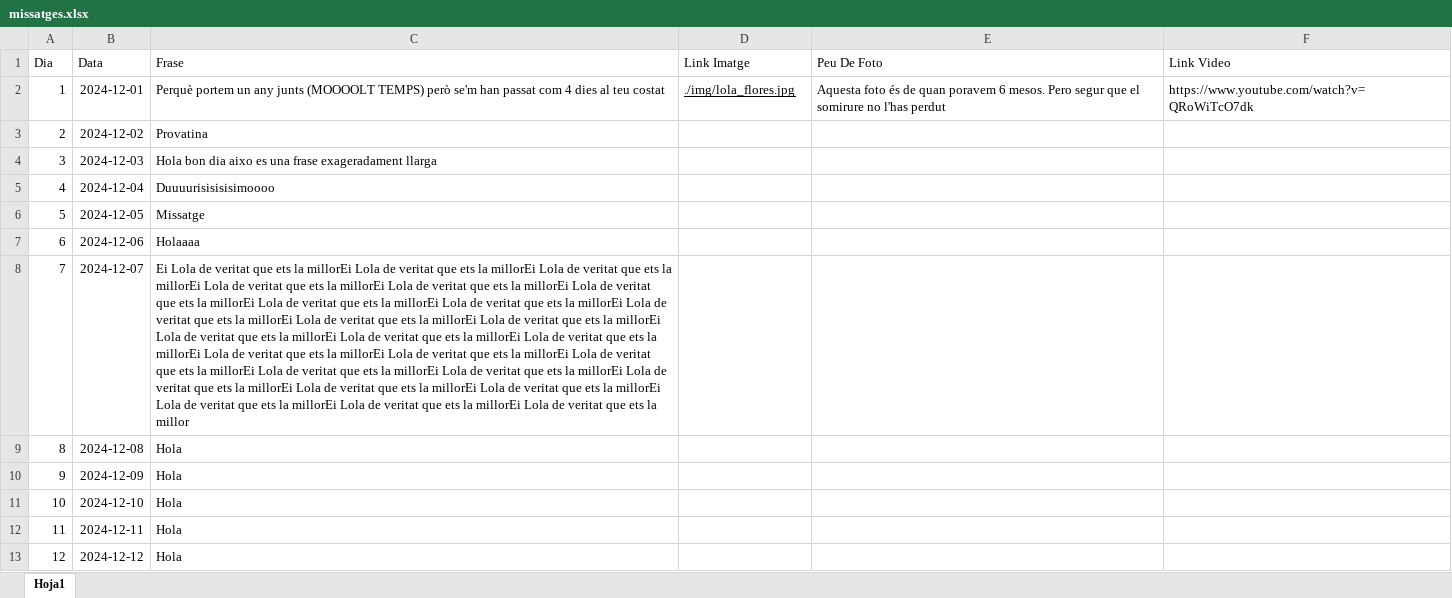
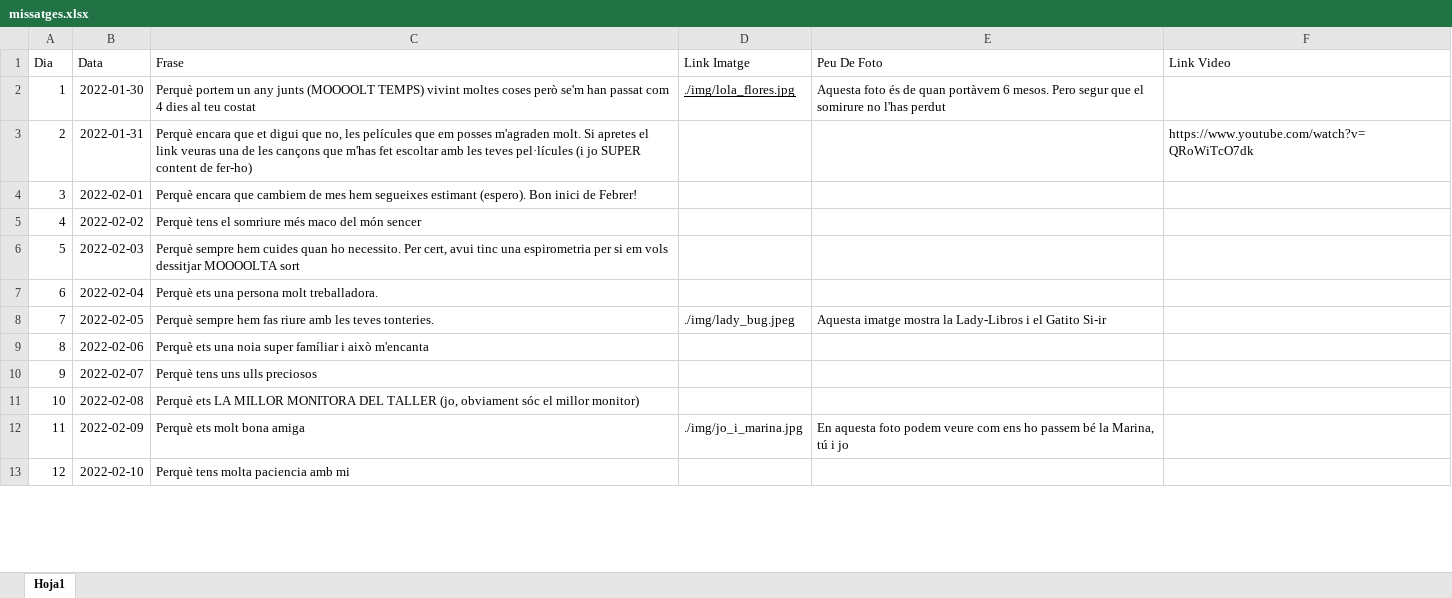
Before and after one commit to Maarshaall/lolaa, an Excel workbook: projecte/missatges.xlsx, sheet Hoja1, drawn as a sheet; only a part is shown; values as stored, in another font and other column widths than the file's, no borders; the diff covers the shown part only; the diff names each change by its address in the sheet, - before the commit and + after, or states it on an @@ line.

Commit message:
Prova amb més fotos i canvi d'any BD

```diff
--- a/projecte/missatges.xlsx (sheet Hoja1)
+++ b/projecte/missatges.xlsx (sheet Hoja1)
-B2 (Data): 2024-12-01
+B2 (Data): 2022-01-30
-C2 (Frase): …(MOOOOLT TEMPS) però se'm…
+C2 (Frase): …(MOOOOLT TEMPS) vivint moltes coses però se'm…
-E2 (Peu De Foto): …de quan poravem 6 mesos.…
+E2 (Peu De Foto): …de quan portàvem 6 mesos.…
-F2 (Link Video): https://www.youtube.com/watch?v=QRoWiTcO7dk
+F2 (Link Video): (empty)
-B3 (Data): 2024-12-02
+B3 (Data): 2022-01-31
-C3 (Frase): Provatina
+C3 (Frase): Perquè encara que et digui que no, les películes que em posses m'agraden molt. Si apretes el link veuras una de les cançons que m'has fet escoltar amb les teves pel·lícules (i jo SUPER content de fer-ho)
-F3 (Link Video): (empty)
+F3 (Link Video): https://www.youtube.com/watch?v=QRoWiTcO7dk
-B4 (Data): 2024-12-03
+B4 (Data): 2022-02-01
-C4 (Frase): Hola bon dia aixo es una frase exageradament llarga
+C4 (Frase): Perquè encara que cambiem de mes hem segueixes estimant (espero). Bon inici de Febrer!
-B5 (Data): 2024-12-04
+B5 (Data): 2022-02-02
-C5 (Frase): Duuuurisisisisimoooo
+C5 (Frase): Perquè tens el somriure més maco del món sencer
-B6 (Data): 2024-12-05
+B6 (Data): 2022-02-03
-C6 (Frase): Missatge
+C6 (Frase): Perquè sempre hem cuides quan ho necessito. Per cert, avui tinc una espirometria per si em vols dessitjar MOOOOLTA sort
-B7 (Data): 2024-12-06
+B7 (Data): 2022-02-04
-C7 (Frase): Holaaaa
+C7 (Frase): Perquè ets una persona molt treballadora.
-B8 (Data): 2024-12-07
+B8 (Data): 2022-02-05
-C8 (Frase): Ei Lola de veritat que ets la millorEi Lola de veritat que ets la millorEi Lola de veritat que ets la millorEi Lola de veritat que ets la millorEi Lola de veritat que ets la millorEi Lola de veritat que ets la millorEi Lola de veritat que ets la millorEi Lola de veritat que ets la millorEi Lola de veritat que ets la millorEi Lola de veritat que ets la millorEi Lola de veritat que ets la millorEi Lola de veritat que ets la millorEi Lola de veritat que ets la millorEi Lola de veritat que ets la millorEi Lola de veritat que ets la millorEi Lola de veritat que ets la millorEi Lola de veritat que ets la millorEi Lola de veritat que ets la millorEi Lola de veritat que ets la millorEi Lola de veritat que ets la millorEi Lola de veritat que ets la millorEi Lola de veritat que ets la millorEi Lola de veritat que ets la millorEi Lola de veritat que ets la millorEi Lola de veritat que ets la millor
+C8 (Frase): Perquè sempre hem fas riure amb les teves tonteries.
-D8 (Link Imatge): (empty)
+D8 (Link Imatge): ./img/lady_bug.jpeg
-E8 (Peu De Foto): (empty)
+E8 (Peu De Foto): Aquesta imatge mostra la Lady-Libros i el Gatito Si-ir
-B9 (Data): 2024-12-08
+B9 (Data): 2022-02-06
-C9 (Frase): Hola
+C9 (Frase): Perquè ets una noia super famíliar i això m'encanta
-B10 (Data): 2024-12-09
+B10 (Data): 2022-02-07
-C10 (Frase): Hola
+C10 (Frase): Perquè tens uns ulls preciosos
-B11 (Data): 2024-12-10
+B11 (Data): 2022-02-08
-C11 (Frase): Hola
+C11 (Frase): Perquè ets LA MILLOR MONITORA DEL TALLER (jo, obviament sóc el millor monitor)
-B12 (Data): 2024-12-11
+B12 (Data): 2022-02-09
-C12 (Frase): Hola
+C12 (Frase): Perquè ets molt bona amiga
-D12 (Link Imatge): (empty)
+D12 (Link Imatge): ./img/jo_i_marina.jpg
-E12 (Peu De Foto): (empty)
+E12 (Peu De Foto): En aquesta foto podem veure com ens ho passem bé la Marina, tú i jo
-B13 (Data): 2024-12-12
+B13 (Data): 2022-02-10
-C13 (Frase): Hola
+C13 (Frase): Perquè tens molta paciencia amb mi
```
Also changed, not shown: 468 edited cells elsewhere in this sheet, 8 other files.
